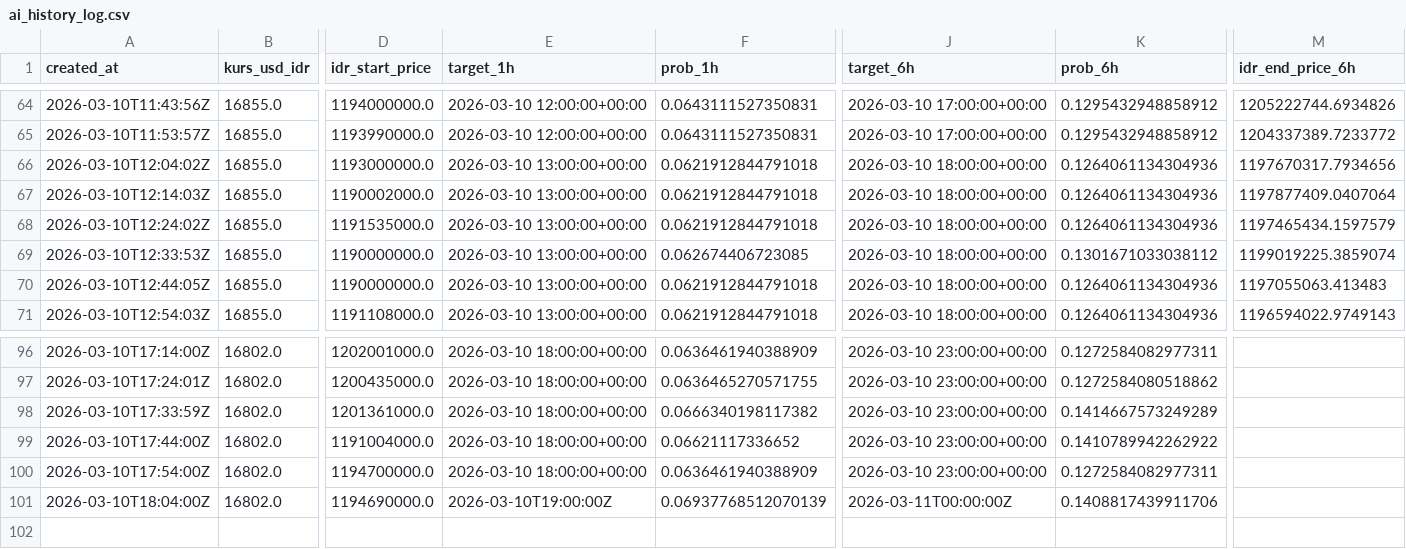
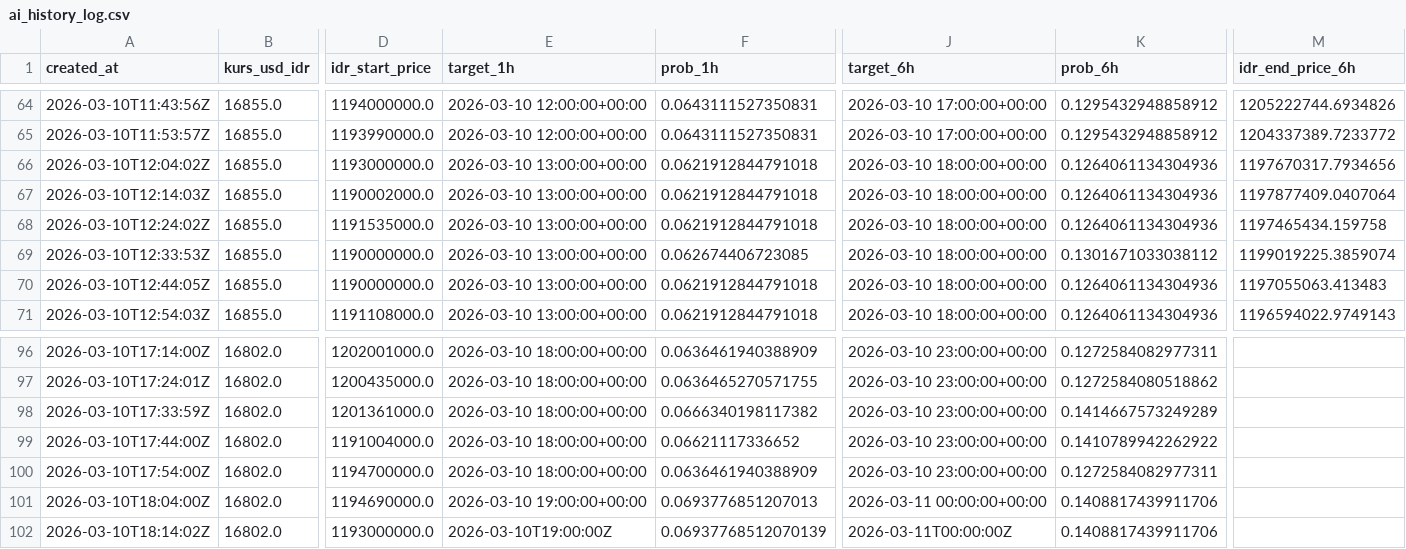
Before and after one commit to bryanagus/btc-bot, a CSV file: ai_history_log.csv, drawn as a sheet; only a part is shown, gaps mark what is left out; rows hold the shown columns only; the diff names each change by its address in the sheet, - before the commit and + after, or states it on an @@ line.

```diff
--- a/ai_history_log.csv
+++ b/ai_history_log.csv
-M68 (idr_end_price_6h): 1197465434.1597579
+M68 (idr_end_price_6h): 1197465434.159758
-E101 (target_1h): 2026-03-10T19:00:00Z
+E101 (target_1h): 2026-03-10 19:00:00+00:00
-F101 (prob_1h): 0.06937768512070139
+F101 (prob_1h): 0.0693776851207013
-J101 (target_6h): 2026-03-11T00:00:00Z
+J101 (target_6h): 2026-03-11 00:00:00+00:00
+row 102: 2026-03-10T18:14:02Z | 16802.0 | 1193000000.0 | 2026-03-10T19:00:00Z | 0.06937768512070139 | 2026-03-11T00:00:00Z | 0.1408817439911706
```
Also changed, not shown: 2 other files.
